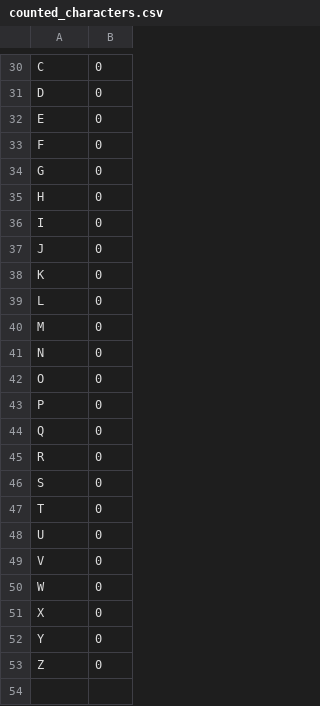
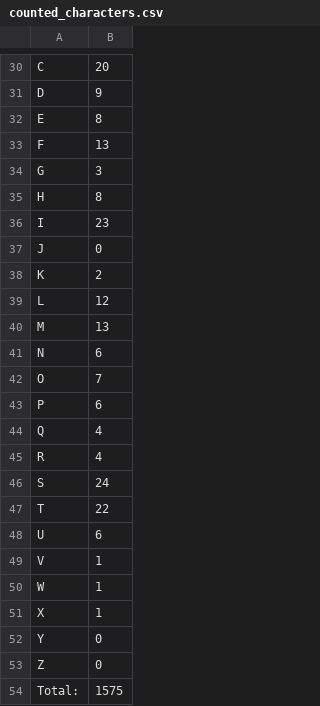
Before and after one commit to alemez/403_Group11, a CSV file: counted_characters.csv, drawn as a sheet; only a part is shown, gaps mark what is left out; the diff covers the shown part only; the diff names each change by its address in the sheet, - before the commit and + after, or states it on an @@ line.

Commit message:
Made some minor changes to the Character_Counter_From_txtFile.py script to output the total number of characters counted. Added the defective lines to the txt file and ran the script to get data in the counted characters.csv file

```diff
--- a/counted_characters.csv
+++ b/counted_characters.csv
-B30: 0
+B30: 20
-B31: 0
+B31: 9
-B32: 0
+B32: 8
-B33: 0
+B33: 13
-B34: 0
+B34: 3
-B35: 0
+B35: 8
-B36: 0
+B36: 23
-B38: 0
+B38: 2
-B39: 0
+B39: 12
-B40: 0
+B40: 13
-B41: 0
+B41: 6
-B42: 0
+B42: 7
-B43: 0
+B43: 6
-B44:B45: 0
+B44:B45: 4
-B46: 0
+B46: 24
-B47: 0
+B47: 22
-B48: 0
+B48: 6
-B49:B51: 0
+B49:B51: 1
+row 54: Total: | 1575
```
Also changed, not shown: 27 edited cells elsewhere in this file, 4 other files.
